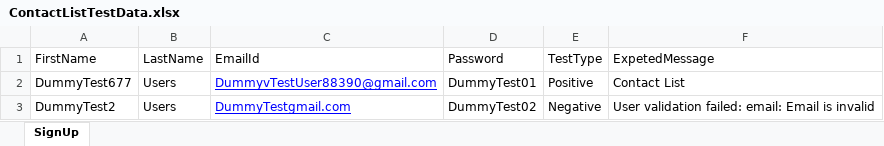
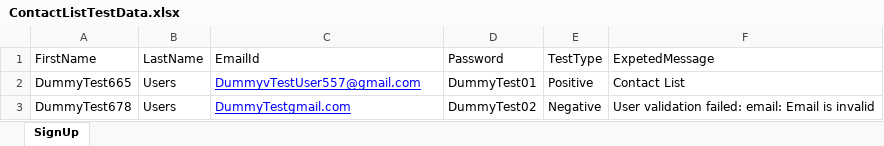
Before and after one commit to vidyacheni/AdactinHotelProject, an Excel workbook: target/test-classes/data/ContactListTestData.xlsx, sheet SignUp, drawn as a sheet; values as stored, in another font and other column widths than the file's, no borders; the diff names each change by its address in the sheet, - before the commit and + after, or states it on an @@ line.

Commit message:
updated tests

```diff
--- a/target/test-classes/data/ContactListTestData.xlsx (sheet SignUp)
+++ b/target/test-classes/data/ContactListTestData.xlsx (sheet SignUp)
-A2 (FirstName): DummyTest677
+A2 (FirstName): DummyTest665
-C2 (EmailId): DummyvTestUser88390@gmail.com
+C2 (EmailId): DummyvTestUser557@gmail.com
-A3 (FirstName): DummyTest2
+A3 (FirstName): DummyTest678
```
Also changed, not shown: 55 other files.
